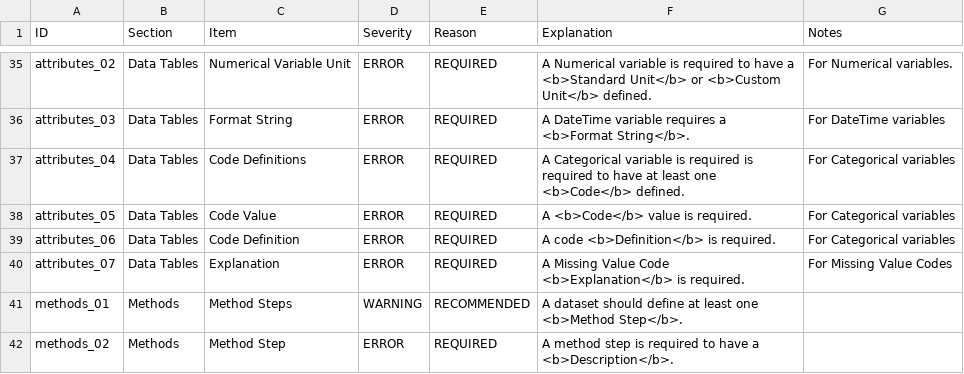
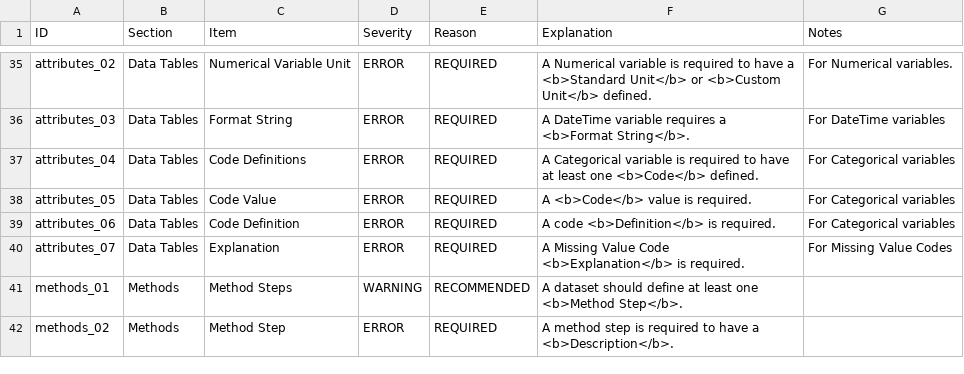
Before and after one commit to PASTAplus/ezEML, a CSV file: webapp/static/evaluate.csv, drawn as a sheet; only a part is shown, gaps mark what is left out.

```diff
--- a/webapp/static/evaluate.csv
+++ b/webapp/static/evaluate.csv
@@ -36,3 +36,3 @@ attributes_02,Data Tables,Numerical Variable Unit,ERROR,REQUIRED,A Numerical var
 attributes_03,Data Tables,Format String,ERROR,REQUIRED,A DateTime variable requires a <b>Format String</b>.,For DateTime variables
-attributes_04,Data Tables,Code Definitions,ERROR,REQUIRED,A Categorical variable is required is required to have at least one <b>Code</b> defined.,For Categorical variables
+attributes_04,Data Tables,Code Definitions,ERROR,REQUIRED,A Categorical variable is required to have at least one <b>Code</b> defined.,For Categorical variables
 attributes_05,Data Tables,Code Value,ERROR,REQUIRED,A <b>Code</b> value is required.,For Categorical variables
```
Also changed, not shown: 3 other files.
